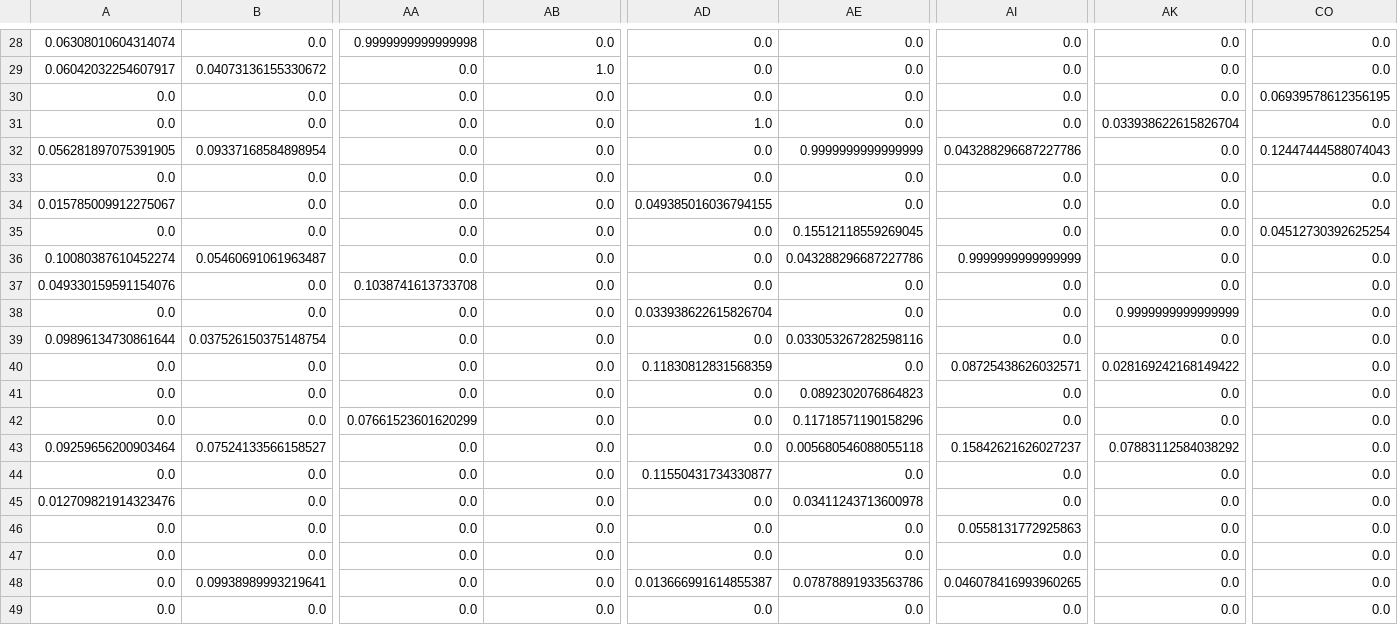
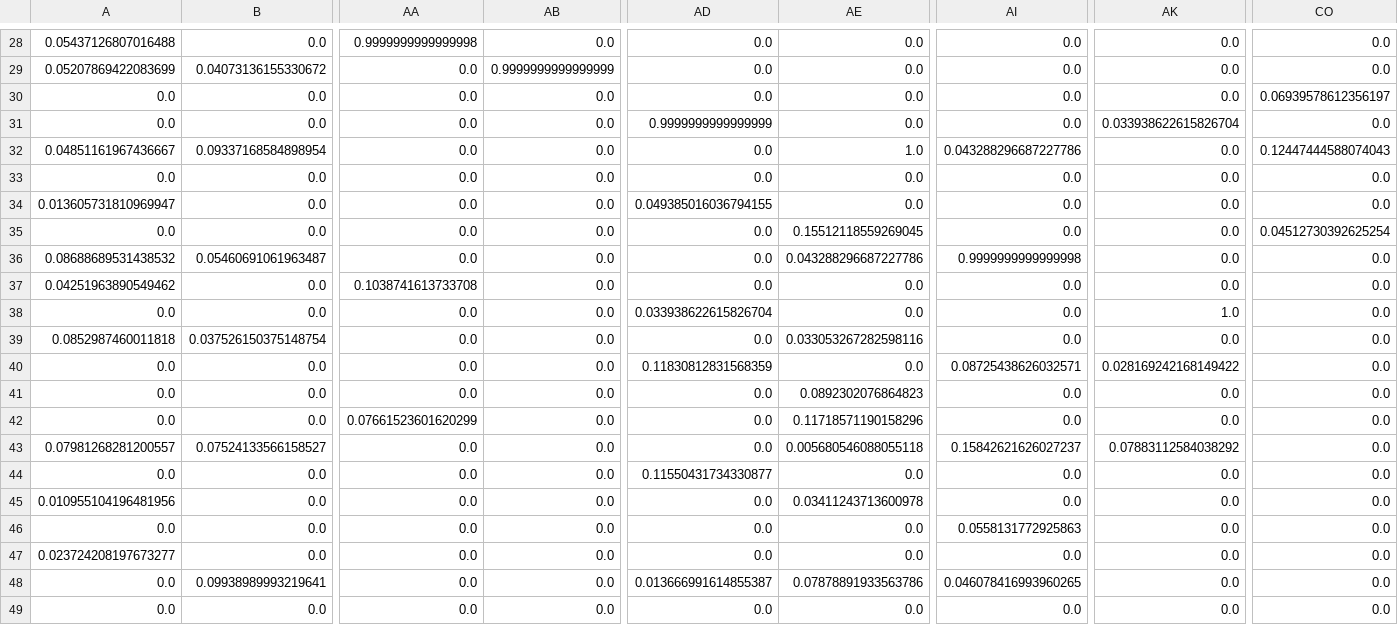
Before and after one commit to sparta-USD/Na-dle, a CSV file: data/user_distance_data.csv, drawn as a sheet; only a part is shown, gaps mark what is left out; the diff covers the shown part only; the diff names each change by its address in the sheet, - before the commit and + after, or states it on an @@ line.

```diff
--- a/data/user_distance_data.csv
+++ b/data/user_distance_data.csv
-A28: 0.06308010604314074
+A28: 0.05437126807016488
-A29: 0.06042032254607917
+A29: 0.05207869422083699
-AB29: 1.0
+AB29: 0.9999999999999999
-CO30: 0.06939578612356195
+CO30: 0.06939578612356197
-AD31: 1.0
+AD31: 0.9999999999999999
-A32: 0.056281897075391905
+A32: 0.04851161967436667
-AE32: 0.9999999999999999
+AE32: 1.0
-A34: 0.015785009912275067
+A34: 0.013605731810969947
-A36: 0.10080387610452274
+A36: 0.08688689531438532
-AI36: 0.9999999999999999
+AI36: 0.9999999999999998
-A37: 0.049330159591154076
+A37: 0.04251963890549462
-AK38: 0.9999999999999999
+AK38: 1.0
-A39: 0.09896134730861644
+A39: 0.0852987460011818
-A43: 0.09259656200903464
+A43: 0.07981268281200557
-A45: 0.012709821914323476
+A45: 0.010955104196481956
-A47: 0.0
+A47: 0.023724208197673277
```
Also changed, not shown: 71 edited cells elsewhere in this file, data/grades_data.csv, 6 other files.
